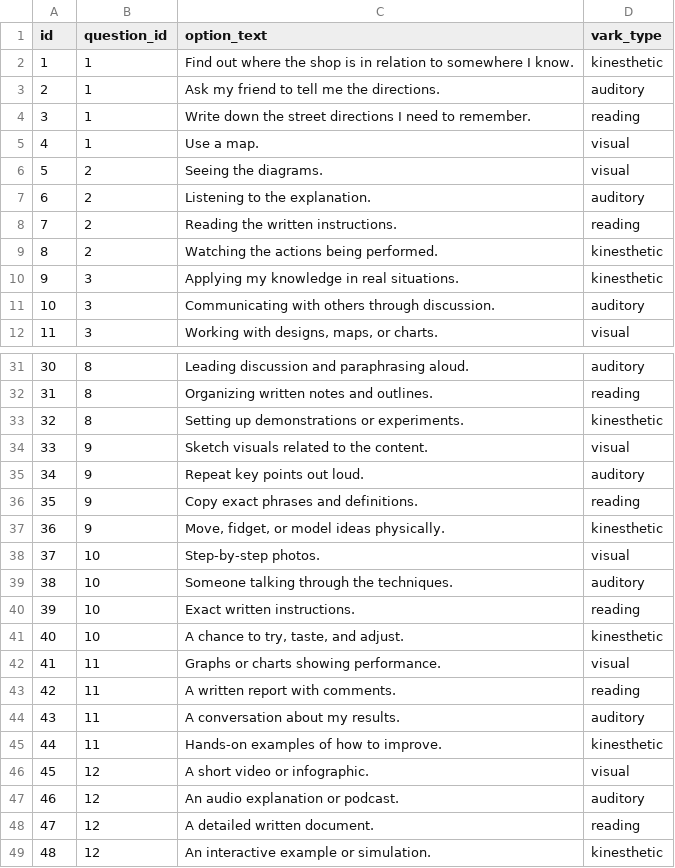
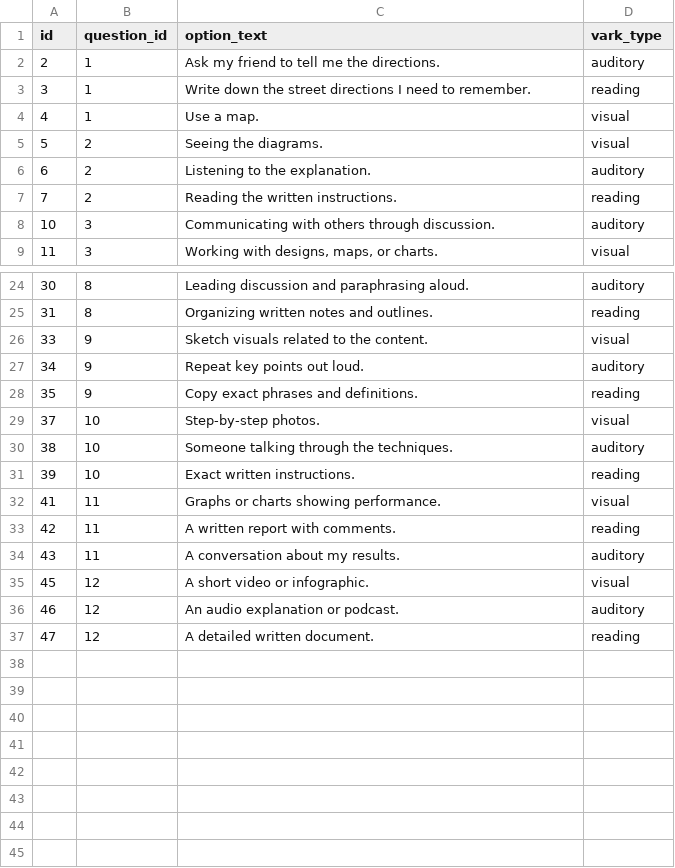
Before and after one commit to MalakMoqbel03/DigitalLogicHub-Graduation, a CSV file: backend/Data/vark_options_clean.csv, drawn as a sheet; only a part is shown, gaps mark what is left out; the diff covers the shown part only; the diff names each change by its address in the sheet, - before the commit and + after, or states it on an @@ line.

```diff
--- a/backend/Data/vark_options_clean.csv
+++ b/backend/Data/vark_options_clean.csv
-row 2: 1 | 1 | Find out where the shop is in relation to somewhere I know. | kinesthetic
-row 9: 8 | 2 | Watching the actions being performed. | kinesthetic
-row 10: 9 | 3 | Applying my knowledge in real situations. | kinesthetic
-row 33: 32 | 8 | Setting up demonstrations or experiments. | kinesthetic
-row 37: 36 | 9 | Move, fidget, or model ideas physically. | kinesthetic
-row 41: 40 | 10 | A chance to try, taste, and adjust. | kinesthetic
-row 45: 44 | 11 | Hands-on examples of how to improve. | kinesthetic
-row 49: 48 | 12 | An interactive example or simulation. | kinesthetic
```
Also changed, not shown: 4 removed rows elsewhere in this file, backend/Data/vark_questions.csv, 8 other files.
